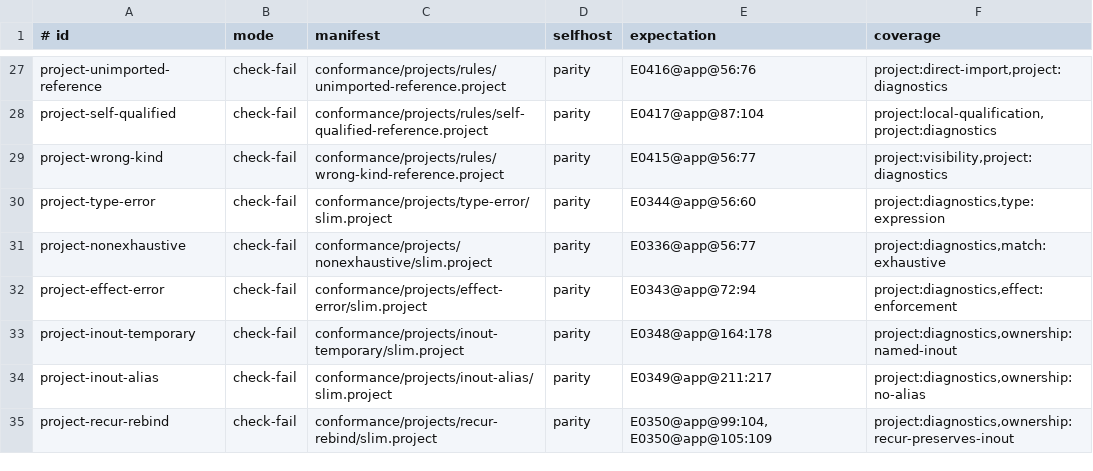
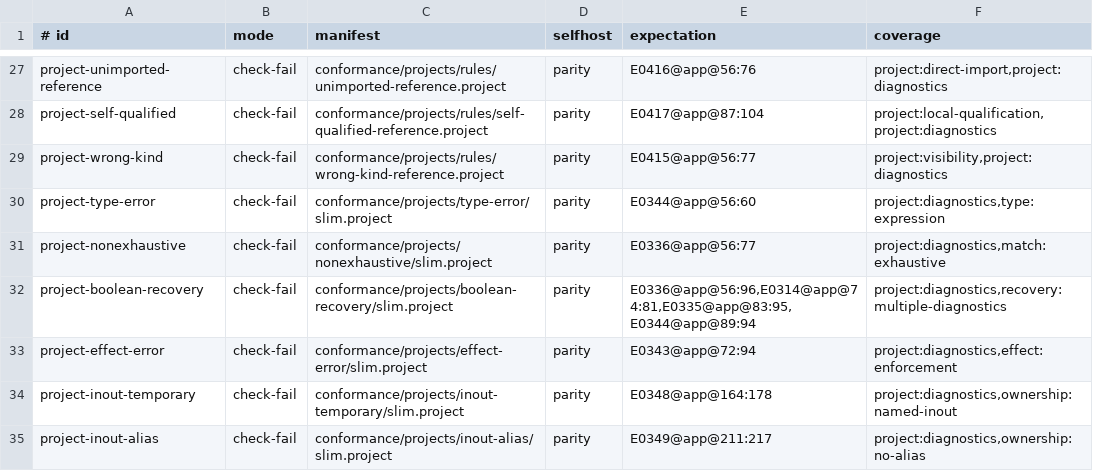
Before and after one commit to pgorzelany/slim, a TSV file: conformance/projects/manifest.tsv, drawn as a sheet; only a part is shown, gaps mark what is left out; the shorter side is filled out with more unchanged rows; the diff names each change by its address in the sheet, - before the commit and + after, or states it on an @@ line.

Commit message:
feat: structure boolean recovery diagnostics

```diff
--- a/conformance/projects/manifest.tsv
+++ b/conformance/projects/manifest.tsv
+row 32: project-boolean-recovery | check-fail | conformance/projects/boolean-recovery/slim.project | parity | E0336@app@56:96,E0314@app@74:81,E0335@app@83:95,E0344@app@89:94 | project:diagnostics,recovery:multiple-diagnostics
```
Also changed, not shown: 11 other files.
